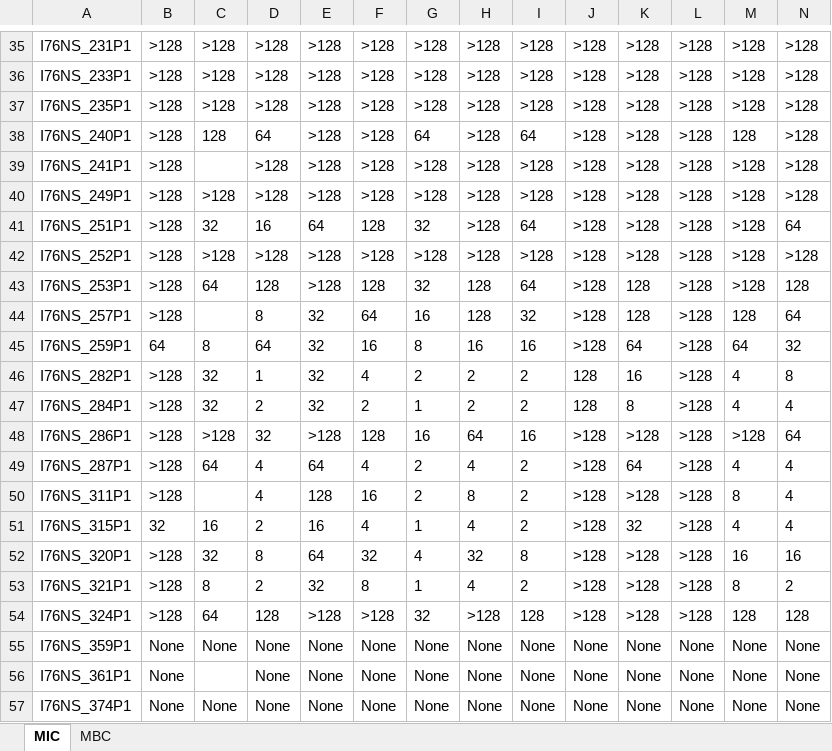
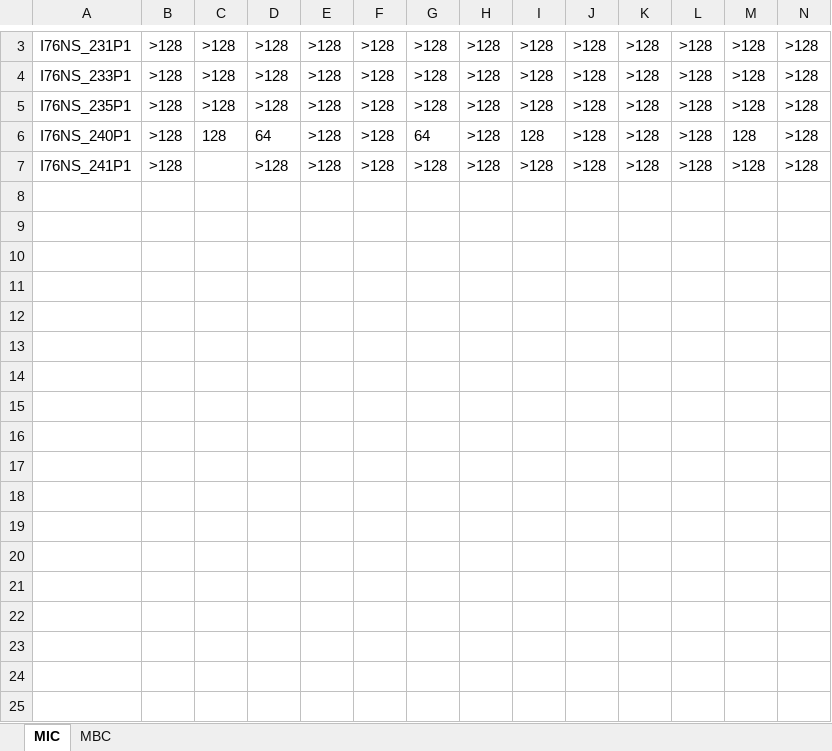
Before and after one commit to capekond/AntimicrobialCompoundsScript, an Excel workbook: data/export-final.xlsx, sheet MIC, drawn as a sheet; only a part is shown, gaps mark what is left out; values as stored, in another font and other column widths than the file's, no borders; removed rows and columns are numbered as before the commit, all else as after; rows hold the shown columns only; the diff covers the shown part only; the diff names each change by its address in the sheet, - before the commit and + after, or states it on an @@ line.

```diff
--- a/data/export-final.xlsx (sheet MIC)
+++ b/data/export-final.xlsx (sheet MIC)
-I6: 64
+I6: 128
-row 40: I76NS_249P1 | >128 | >128 | >128 | >128 | >128 | >128 | >128 | >128 | >128 | >128 | >128 | >128 | >128
-row 41: I76NS_251P1 | >128 | 32 | 16 | 64 | 128 | 32 | >128 | 64 | >128 | >128 | >128 | >128 | 64
-row 42: I76NS_252P1 | >128 | >128 | >128 | >128 | >128 | >128 | >128 | >128 | >128 | >128 | >128 | >128 | >128
-row 43: I76NS_253P1 | >128 | 64 | 128 | >128 | 128 | 32 | 128 | 64 | >128 | 128 | >128 | >128 | 128
-row 44: I76NS_257P1 | >128 |  | 8 | 32 | 64 | 16 | 128 | 32 | >128 | 128 | >128 | 128 | 64
-row 45: I76NS_259P1 | 64 | 8 | 64 | 32 | 16 | 8 | 16 | 16 | >128 | 64 | >128 | 64 | 32
-row 46: I76NS_282P1 | >128 | 32 | 1 | 32 | 4 | 2 | 2 | 2 | 128 | 16 | >128 | 4 | 8
-row 47: I76NS_284P1 | >128 | 32 | 2 | 32 | 2 | 1 | 2 | 2 | 128 | 8 | >128 | 4 | 4
-row 48: I76NS_286P1 | >128 | >128 | 32 | >128 | 128 | 16 | 64 | 16 | >128 | >128 | >128 | >128 | 64
-row 49: I76NS_287P1 | >128 | 64 | 4 | 64 | 4 | 2 | 4 | 2 | >128 | 64 | >128 | 4 | 4
-row 50: I76NS_311P1 | >128 |  | 4 | 128 | 16 | 2 | 8 | 2 | >128 | >128 | >128 | 8 | 4
-row 51: I76NS_315P1 | 32 | 16 | 2 | 16 | 4 | 1 | 4 | 2 | >128 | 32 | >128 | 4 | 4
-row 52: I76NS_320P1 | >128 | 32 | 8 | 64 | 32 | 4 | 32 | 8 | >128 | >128 | >128 | 16 | 16
-row 53: I76NS_321P1 | >128 | 8 | 2 | 32 | 8 | 1 | 4 | 2 | >128 | >128 | >128 | 8 | 2
-row 54: I76NS_324P1 | >128 | 64 | 128 | >128 | >128 | 32 | >128 | 128 | >128 | >128 | >128 | 128 | 128
-row 55: I76NS_359P1 | None | None | None | None | None | None | None | None | None | None | None | None | None
-row 56: I76NS_361P1 | None |  | None | None | None | None | None | None | None | None | None | None | None
-row 57: I76NS_374P1 | None | None | None | None | None | None | None | None | None | None | None | None | None
```
Also changed, not shown: 66 removed rows and 2 edited cells elsewhere in this sheet, sheet MBC, 6 other files.
